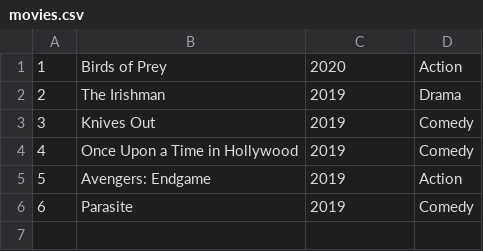
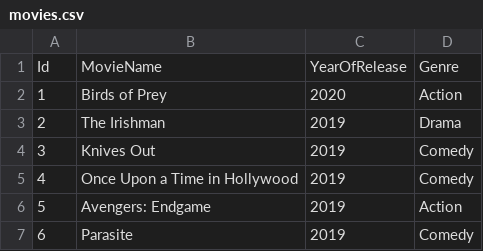
Before and after one commit to kamathvk1982/Data607-Week02, a CSV file: movies.csv, drawn as a sheet; the diff names each change by its address in the sheet, - before the commit and + after, or states it on an @@ line.

```diff
--- a/movies.csv
+++ b/movies.csv
+row 1: Id | MovieName | YearOfRelease | Genre
```
Also changed, not shown: ratings.csv, 2 other files.
